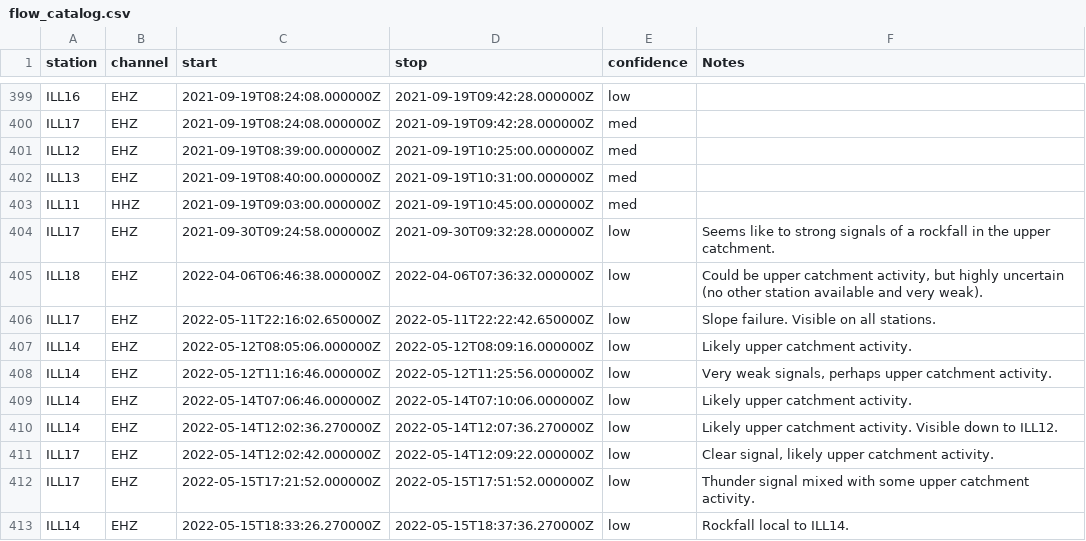
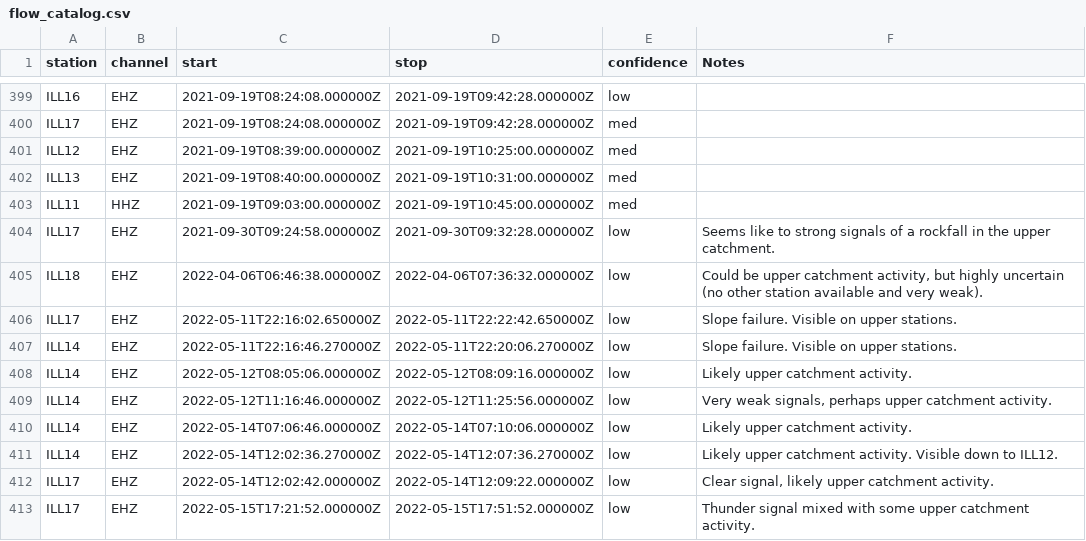
Before and after one commit to FKamper/seismic-isolation-forest, a CSV file: catalogs/XP/flow_catalog.csv, drawn as a sheet; only a part is shown, gaps mark what is left out; the shorter side is filled out with more unchanged rows.

```diff
--- a/catalogs/XP/flow_catalog.csv
+++ b/catalogs/XP/flow_catalog.csv
@@ -405,3 +405,4 @@ ILL17,EHZ,2021-09-30T09:24:58.000000Z,2021-09-30T09:32:28.000000Z,low,Seems like
 ILL18,EHZ,2022-04-06T06:46:38.000000Z,2022-04-06T07:36:32.000000Z,low,"Could be upper catchment activity, but highly uncertain (no other station available and very weak)."
-ILL17,EHZ,2022-05-11T22:16:02.650000Z,2022-05-11T22:22:42.650000Z,low,"Slope failure. Visible on all stations."
+ILL17,EHZ,2022-05-11T22:16:02.650000Z,2022-05-11T22:22:42.650000Z,low,"Slope failure. Visible on upper stations."
+ILL14,EHZ,2022-05-11T22:16:46.270000Z,2022-05-11T22:20:06.270000Z,low,"Slope failure. Visible on upper stations."
 ILL14,EHZ,2022-05-12T08:05:06.000000Z,2022-05-12T08:09:16.000000Z,low,Likely upper catchment activity.
```
Also changed, not shown: catalogs/XP/te_unconfirmed_fp.csv, 11 other files.
